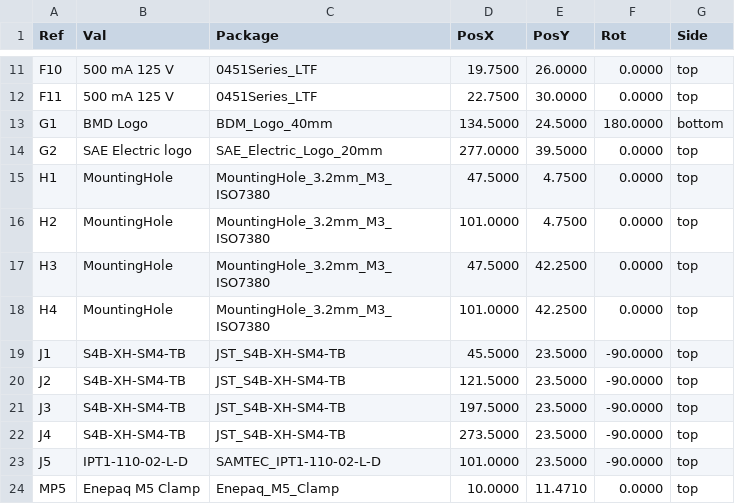
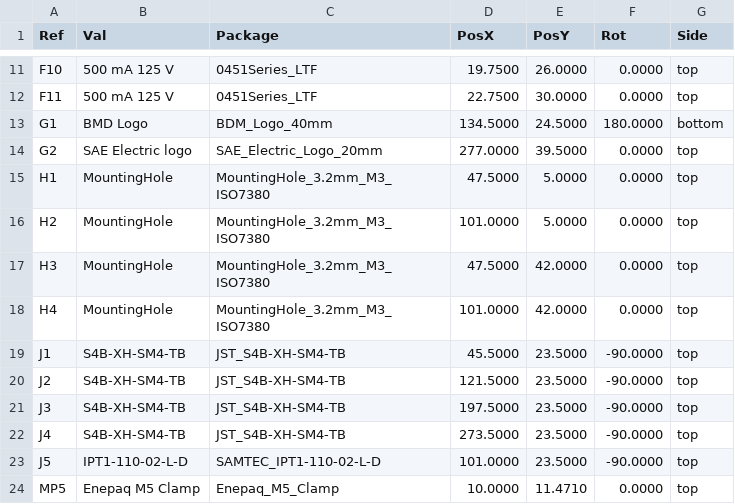
Before and after one commit to BDMPowertrain/battery_interface_board, a CSV file: Manufacturing/Assembly/battery_interface_board-CPL.csv, drawn as a sheet; only a part is shown, gaps mark what is left out.

```diff
--- a/Manufacturing/Assembly/battery_interface_board-CPL.csv
+++ b/Manufacturing/Assembly/battery_interface_board-CPL.csv
@@ -14,6 +14,6 @@ Ref,Val,Package,PosX,PosY,Rot,Side
 "G2","SAE Electric logo","SAE_Electric_Logo_20mm",277.0000,39.5000,0.0000,top
-"H1","MountingHole","MountingHole_3.2mm_M3_ISO7380",47.5000,4.7500,0.0000,top
-"H2","MountingHole","MountingHole_3.2mm_M3_ISO7380",101.0000,4.7500,0.0000,top
-"H3","MountingHole","MountingHole_3.2mm_M3_ISO7380",47.5000,42.2500,0.0000,top
-"H4","MountingHole","MountingHole_3.2mm_M3_ISO7380",101.0000,42.2500,0.0000,top
+"H1","MountingHole","MountingHole_3.2mm_M3_ISO7380",47.5000,5.0000,0.0000,top
+"H2","MountingHole","MountingHole_3.2mm_M3_ISO7380",101.0000,5.0000,0.0000,top
+"H3","MountingHole","MountingHole_3.2mm_M3_ISO7380",47.5000,42.0000,0.0000,top
+"H4","MountingHole","MountingHole_3.2mm_M3_ISO7380",101.0000,42.0000,0.0000,top
 "J1","S4B-XH-SM4-TB","JST_S4B-XH-SM4-TB",45.5000,23.5000,-90.0000,top
```
Also changed, not shown: 35 other files.
